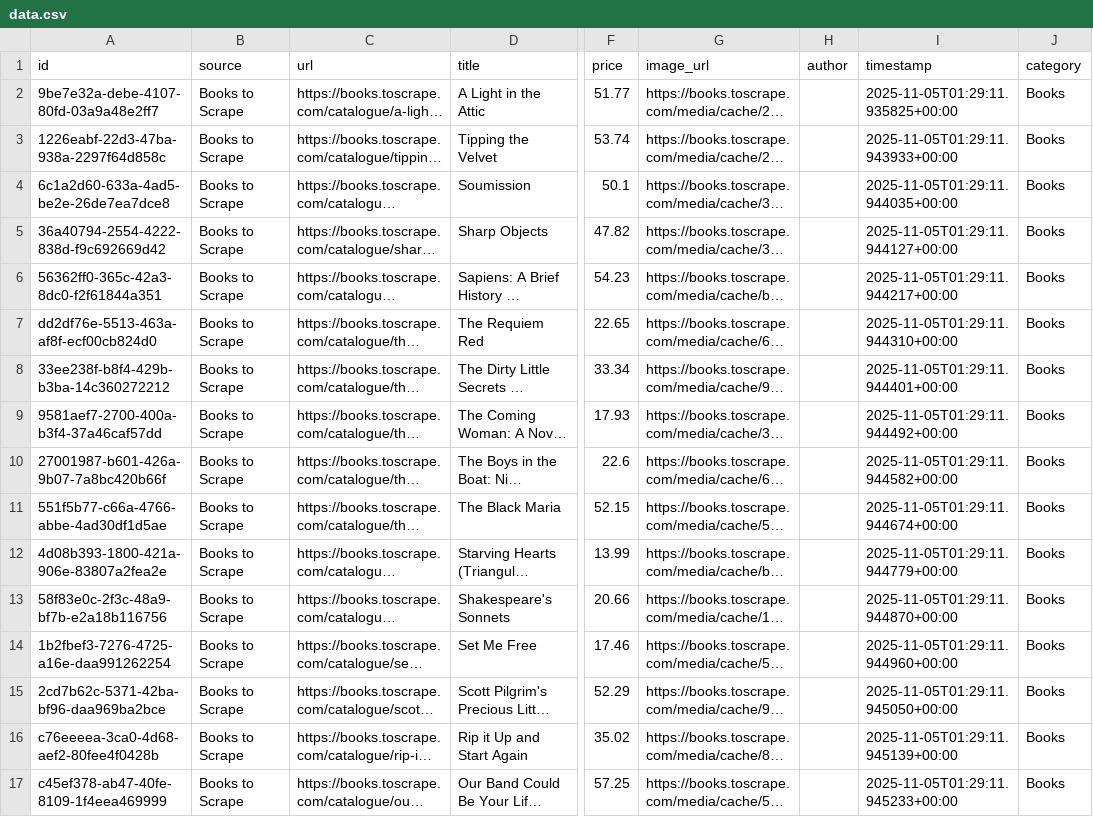
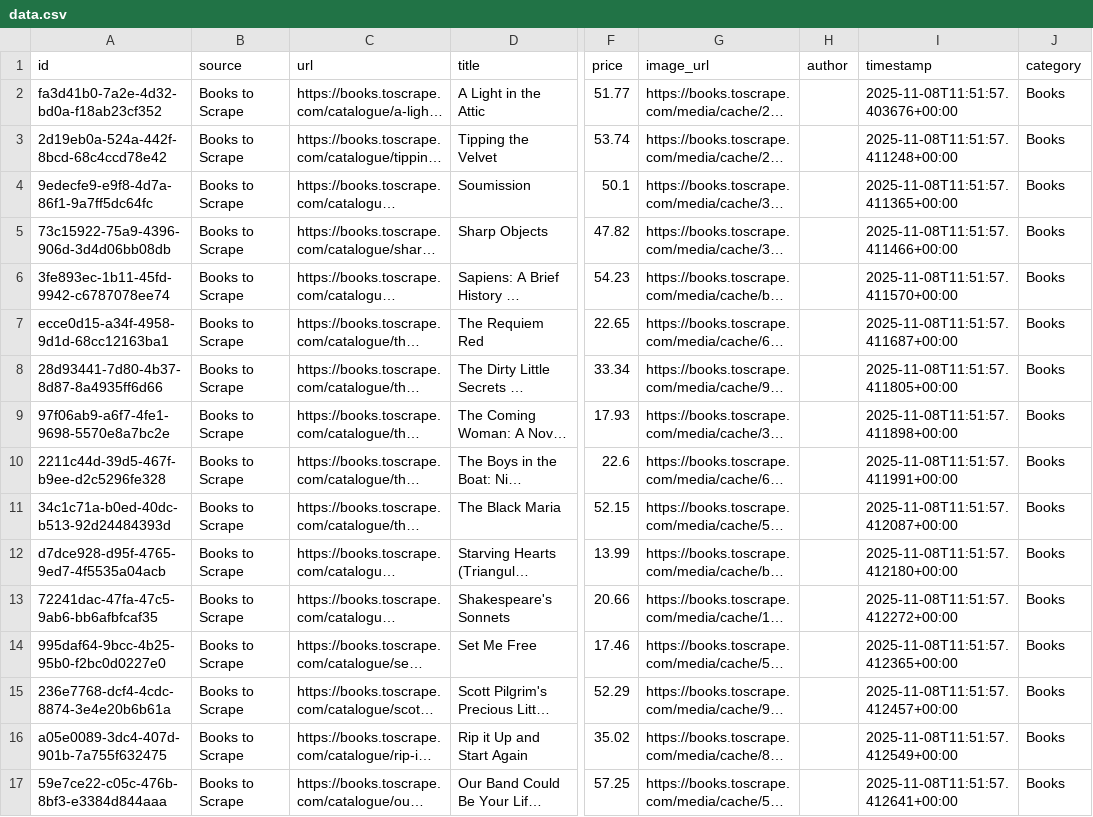
Before and after one commit to abdulwahed-sweden/rust-scraper-pro, a CSV file: output/data.csv, drawn as a sheet; only a part is shown, gaps mark what is left out; long unchanged cells end in …; the diff covers the shown part only; the diff names each change by its address in the sheet, - before the commit and + after, or states it on an @@ line.

```diff
--- a/output/data.csv
+++ b/output/data.csv
-A2 (id): 9be7e32a-debe-4107-80fd-03a9a48e2ff7
+A2 (id): fa3d41b0-7a2e-4d32-bd0a-f18ab23cf352
-I2 (timestamp): 2025-11-05T01:29:11.935825+00:00
+I2 (timestamp): 2025-11-08T11:51:57.403676+00:00
-A3 (id): 1226eabf-22d3-47ba-938a-2297f64d858c
+A3 (id): 2d19eb0a-524a-442f-8bcd-68c4ccd78e42
-I3 (timestamp): 2025-11-05T01:29:11.943933+00:00
+I3 (timestamp): 2025-11-08T11:51:57.411248+00:00
-A4 (id): 6c1a2d60-633a-4ad5-be2e-26de7ea7dce8
+A4 (id): 9edecfe9-e9f8-4d7a-86f1-9a7ff5dc64fc
-I4 (timestamp): 2025-11-05T01:29:11.944035+00:00
+I4 (timestamp): 2025-11-08T11:51:57.411365+00:00
-A5 (id): 36a40794-2554-4222-838d-f9c692669d42
+A5 (id): 73c15922-75a9-4396-906d-3d4d06bb08db
-I5 (timestamp): 2025-11-05T01:29:11.944127+00:00
+I5 (timestamp): 2025-11-08T11:51:57.411466+00:00
-A6 (id): 56362ff0-365c-42a3-8dc0-f2f61844a351
+A6 (id): 3fe893ec-1b11-45fd-9942-c6787078ee74
-I6 (timestamp): 2025-11-05T01:29:11.944217+00:00
+I6 (timestamp): 2025-11-08T11:51:57.411570+00:00
-A7 (id): dd2df76e-5513-463a-af8f-ecf00cb824d0
+A7 (id): ecce0d15-a34f-4958-9d1d-68cc12163ba1
-I7 (timestamp): 2025-11-05T01:29:11.944310+00:00
+I7 (timestamp): 2025-11-08T11:51:57.411687+00:00
-A8 (id): 33ee238f-b8f4-429b-b3ba-14c360272212
+A8 (id): 28d93441-7d80-4b37-8d87-8a4935ff6d66
-I8 (timestamp): 2025-11-05T01:29:11.944401+00:00
+I8 (timestamp): 2025-11-08T11:51:57.411805+00:00
-A9 (id): 9581aef7-2700-400a-b3f4-37a46caf57dd
+A9 (id): 97f06ab9-a6f7-4fe1-9698-5570e8a7bc2e
-I9 (timestamp): 2025-11-05T01:29:11.944492+00:00
+I9 (timestamp): 2025-11-08T11:51:57.411898+00:00
-A10 (id): 27001987-b601-426a-9b07-7a8bc420b66f
+A10 (id): 2211c44d-39d5-467f-b9ee-d2c5296fe328
-I10 (timestamp): 2025-11-05T01:29:11.944582+00:00
+I10 (timestamp): 2025-11-08T11:51:57.411991+00:00
-A11 (id): 551f5b77-c66a-4766-abbe-4ad30df1d5ae
+A11 (id): 34c1c71a-b0ed-40dc-b513-92d24484393d
-I11 (timestamp): 2025-11-05T01:29:11.944674+00:00
+I11 (timestamp): 2025-11-08T11:51:57.412087+00:00
-A12 (id): 4d08b393-1800-421a-906e-83807a2fea2e
+A12 (id): d7dce928-d95f-4765-9ed7-4f5535a04acb
-I12 (timestamp): 2025-11-05T01:29:11.944779+00:00
+I12 (timestamp): 2025-11-08T11:51:57.412180+00:00
-A13 (id): 58f83e0c-2f3c-48a9-bf7b-e2a18b116756
+A13 (id): 72241dac-47fa-47c5-9ab6-bb6afbfcaf35
-I13 (timestamp): 2025-11-05T01:29:11.944870+00:00
+I13 (timestamp): 2025-11-08T11:51:57.412272+00:00
-A14 (id): 1b2fbef3-7276-4725-a16e-daa991262254
+A14 (id): 995daf64-9bcc-4b25-95b0-f2bc0d0227e0
-I14 (timestamp): 2025-11-05T01:29:11.944960+00:00
+I14 (timestamp): 2025-11-08T11:51:57.412365+00:00
-A15 (id): 2cd7b62c-5371-42ba-bf96-daa969ba2bce
+A15 (id): 236e7768-dcf4-4cdc-8874-3e4e20b6b61a
-I15 (timestamp): 2025-11-05T01:29:11.945050+00:00
+I15 (timestamp): 2025-11-08T11:51:57.412457+00:00
-A16 (id): c76eeeea-3ca0-4d68-aef2-80fee4f0428b
+A16 (id): a05e0089-3dc4-407d-901b-7a755f632475
-I16 (timestamp): 2025-11-05T01:29:11.945139+00:00
+I16 (timestamp): 2025-11-08T11:51:57.412549+00:00
-A17 (id): c45ef378-ab47-40fe-8109-1f4eea469999
+A17 (id): 59e7ce22-c05c-476b-8bf3-e3384d844aaa
-I17 (timestamp): 2025-11-05T01:29:11.945233+00:00
+I17 (timestamp): 2025-11-08T11:51:57.412641+00:00
```
Also changed, not shown: 36 edited cells elsewhere in this file, 4 other files.
